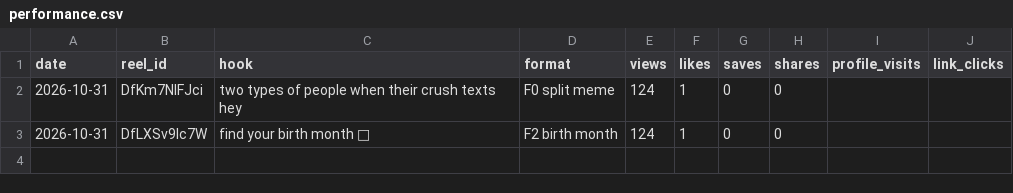
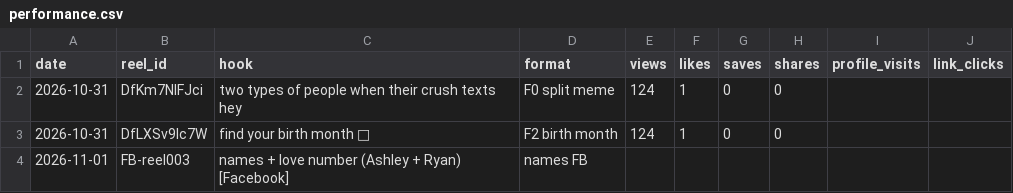
Before and after one commit to newnagiajnala-dotcom/soulmatesigns-system, a CSV file: data/performance.csv, drawn as a sheet; the diff names each change by its address in the sheet, - before the commit and + after, or states it on an @@ line.

```diff
--- a/data/performance.csv
+++ b/data/performance.csv
+row 4: 2026-11-01 | FB-reel003 | names + love number (Ashley + Ryan) [Facebook] | names FB
```
Also changed, not shown: 1 other file.
